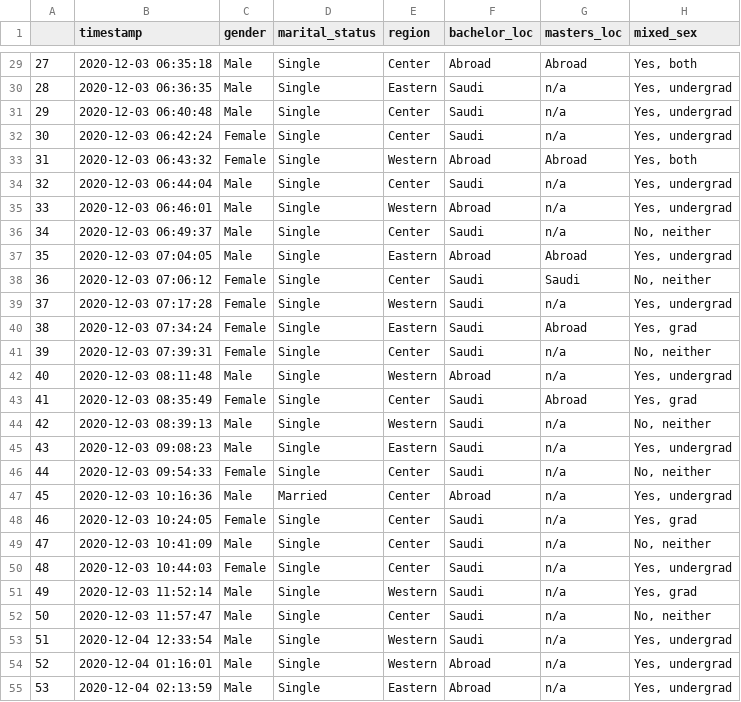
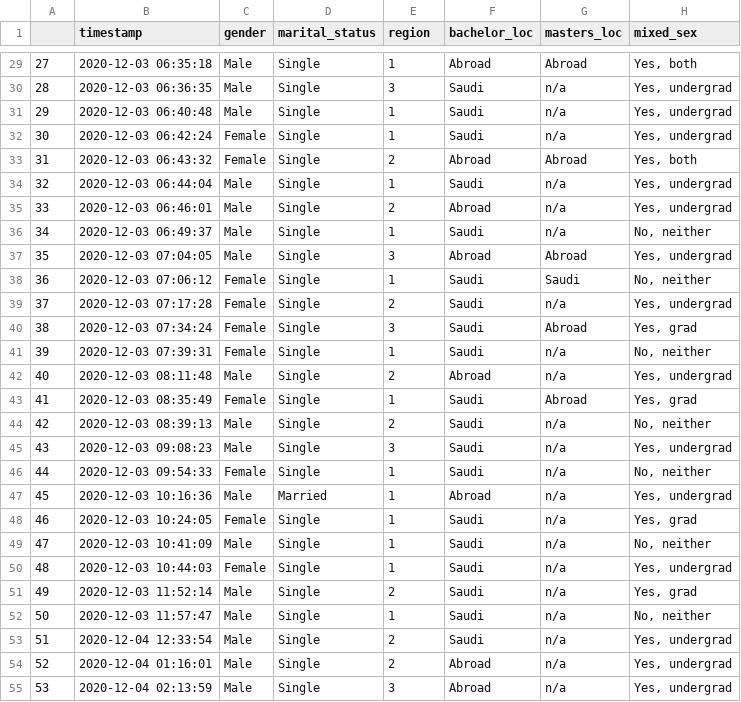
Before and after one commit to isbader/pae_project, a CSV file: full_dataset_all_features_not_dummied.csv, drawn as a sheet; only a part is shown, gaps mark what is left out; the diff covers the shown part only; the diff names each change by its address in the sheet, - before the commit and + after, or states it on an @@ line.

```diff
--- a/full_dataset_all_features_not_dummied.csv
+++ b/full_dataset_all_features_not_dummied.csv
-E29 (region): Center
+E29 (region): 1
-E30 (region): Eastern
+E30 (region): 3
-E31:E32 (region): Center
+E31:E32 (region): 1
-E33 (region): Western
+E33 (region): 2
-E34 (region): Center
+E34 (region): 1
-E35 (region): Western
+E35 (region): 2
-E36 (region): Center
+E36 (region): 1
-E37 (region): Eastern
+E37 (region): 3
-E38 (region): Center
+E38 (region): 1
-E39 (region): Western
+E39 (region): 2
-E40 (region): Eastern
+E40 (region): 3
-E41 (region): Center
+E41 (region): 1
-E42 (region): Western
+E42 (region): 2
-E43 (region): Center
+E43 (region): 1
-E44 (region): Western
+E44 (region): 2
-E45 (region): Eastern
+E45 (region): 3
-E46:E50 (region): Center
+E46:E50 (region): 1
-E51 (region): Western
+E51 (region): 2
-E52 (region): Center
+E52 (region): 1
-E53:E54 (region): Western
+E53:E54 (region): 2
-E55 (region): Eastern
+E55 (region): 3
```
Also changed, not shown: 82 edited cells elsewhere in this file, data_dummied_format_chosen_features.csv, 1 other file.
